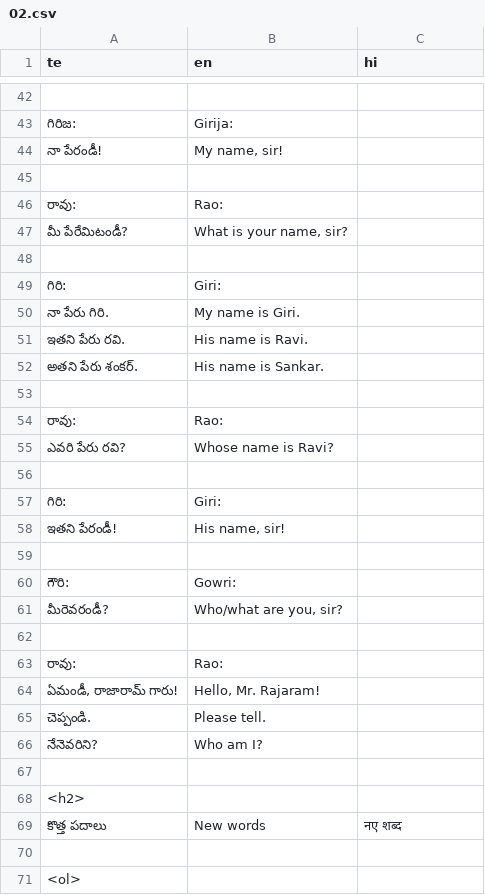
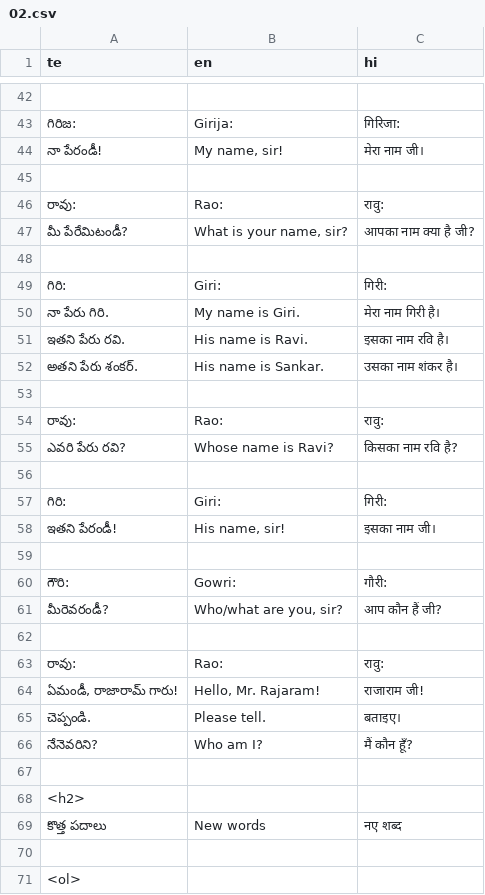
Before and after one commit to sharmaeklavya2/narrator-ws, a CSV file: articles/ict/02.csv, drawn as a sheet; only a part is shown, gaps mark what is left out; the diff covers the shown part only.

```diff
--- a/articles/ict/02.csv
+++ b/articles/ict/02.csv
@@ -42,26 +42,26 @@ te,en,hi
 ,,
-గిరిజ:,Girija:,
-నా పేరండీ!,"My name, sir!",
+గిరిజ:,Girija:,गिरिजा:
+నా పేరండీ!,"My name, sir!",मेरा नाम जी।
 ,,
-రావు:,Rao:,
-మీ పేరేమిటండీ?,"What is your name, sir?",
+రావు:,Rao:,रावु:
+మీ పేరేమిటండీ?,"What is your name, sir?",आपका नाम क्या है जी?
 ,,
-గిరి:,Giri:,
-నా పేరు గిరి.,My name is Giri.,
-ఇతని పేరు రవి.,His name is Ravi.,
-అతని పేరు శంకర్.,His name is Sankar.,
+గిరి:,Giri:,गिरी:
+నా పేరు గిరి.,My name is Giri.,मेरा नाम गिरी है।
+ఇతని పేరు రవి.,His name is Ravi.,इसका नाम रवि है।
+అతని పేరు శంకర్.,His name is Sankar.,उसका नाम शंकर है।
 ,,
-రావు:,Rao:,
-ఎవరి పేరు రవి?,Whose name is Ravi?,
+రావు:,Rao:,रावु:
+ఎవరి పేరు రవి?,Whose name is Ravi?,किसका नाम रवि है?
 ,,
-గిరి:,Giri:,
-ఇతని పేరండీ!,"His name, sir!",
+గిరి:,Giri:,गिरी:
+ఇతని పేరండీ!,"His name, sir!",इसका नाम जी।
 ,,
-గౌరి:,Gowri:,
-మీరెవరండీ?,"Who/what are you, sir?",
+గౌరి:,Gowri:,गौरी:
+మీరెవరండీ?,"Who/what are you, sir?",आप कौन हैं जी?
 ,,
-రావు:,Rao:,
-"ఏమండీ, రాజారామ్ గారు!","Hello, Mr. Rajaram!",
-చెప్పండి.,Please tell.,
-నేనెవరిని?,Who am I?,
+రావు:,Rao:,रावु:
+"ఏమండీ, రాజారామ్ గారు!","Hello, Mr. Rajaram!",राजाराम जी!
+చెప్పండి.,Please tell.,बताइए।
+నేనెవరిని?,Who am I?,मैं कौन हूँ?
 ,,
```
Also changed, not shown: 1 added row, 1 removed row and 40 edited cells elsewhere in this file.
